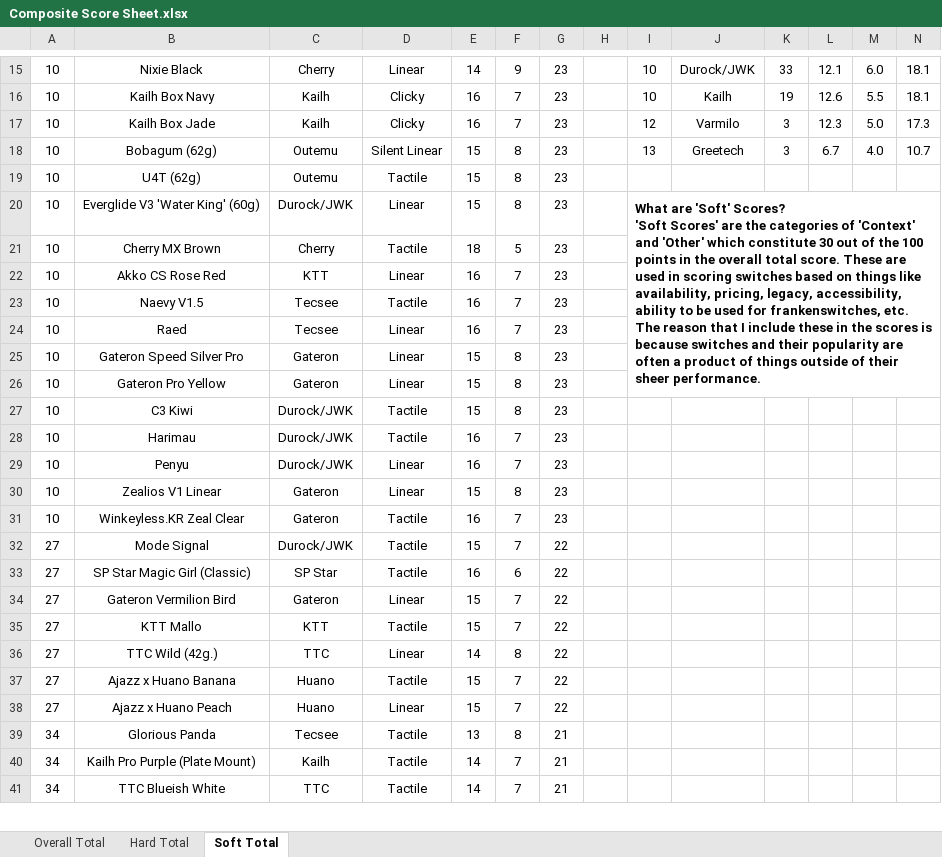
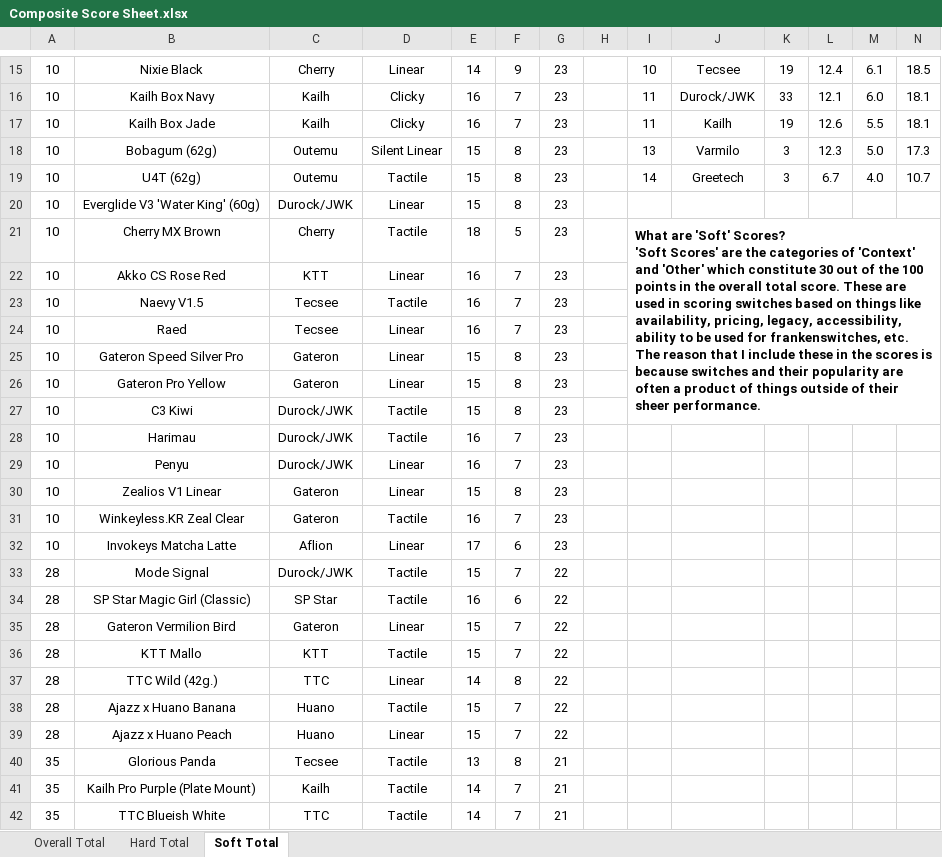
Before and after one commit to ThereminGoat/switch-scores, an Excel workbook: Composite Score Sheet.xlsx, sheet Soft Total, drawn as a sheet; only a part is shown, gaps mark what is left out; values as stored, in another font and other column widths than the file's, no borders; charts and pictures not drawn; removed rows and columns are numbered as before the commit, all else as after; ↵ is a line break in a cell; the diff covers the shown part only; the diff names each change by its address in the sheet, - before the commit and + after, or states it on an @@ line.

```diff
--- a/Composite Score Sheet.xlsx (sheet Soft Total)
+++ b/Composite Score Sheet.xlsx (sheet Soft Total)
-J15: Durock/JWK
+J15: Tecsee
-K15: 33
+K15: 19
-L15: 12.1
+L15: 12.4
-M15: 6.0
+M15: 6.1
-N15: 18.1
+N15: 18.5
+row 16: 10 | Kailh Box Navy | Kailh | Clicky | 16 | 7 | 23 |  | 11 | Durock/JWK | 33 | 12.1 | 6.0 | 18.1
-B17: Kailh Box Navy
+B17: Kailh Box Jade
-I17: 10
+I17: 11
-B18: Kailh Box Jade
+B18: Bobagum (62g)
-C18: Kailh
+C18: Outemu
-D18: Clicky
+D18: Silent Linear
-E18: 16
+E18: 15
-F18: 7
+F18: 8
-I18: 12
+I18: 13
-B19: Bobagum (62g)
+B19: U4T (62g)
-D19: Silent Linear
+D19: Tactile
-I19: 13
+I19: 14
-row 19: 10 | U4T (62g) | Outemu | Tactile | 15 | 8 | 23
-I20: What are 'Soft' Scores? ↵ 'Soft Scores' are the categories of 'Context' and 'Other' which constitute 30 out of the 100 points in the overall total score. These are used in scoring switches based on things like availability, pricing, legacy, accessibility, ability to be used for frankenswitches, etc. The reason that I include these in the scores is because switches and their popularity are often a product of things outside of their sheer performance.
+I20: (empty)
-I20:N26 merged
-I21: (empty)
+I21: What are 'Soft' Scores? ↵ 'Soft Scores' are the categories of 'Context' and 'Other' which constitute 30 out of the 100 points in the overall total score. These are used in scoring switches based on things like availability, pricing, legacy, accessibility, ability to be used for frankenswitches, etc. The reason that I include these in the scores is because switches and their popularity are often a product of things outside of their sheer performance.
+I21:N27 merged
+row 32: 10 | Invokeys Matcha Latte | Aflion | Linear | 17 | 6 | 23
-A33:A39: 27
+A33:A39: 28
-A40:A42: 34
+A40:A42: 35
```
Also changed, not shown: other rows of this sheet, sheet Overall Total, sheet Hard Total, formulas that keep their value, 4 other files.
